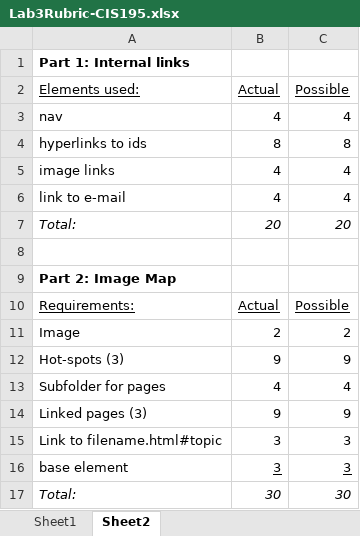
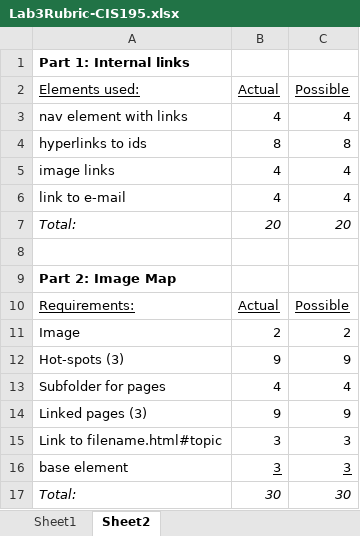
Before and after one commit to LCC-CIT/CIS195-CourseMaterials, an Excel workbook: LabStarters/Lab03/Lab3Rubric-CIS195.xlsx, sheet Sheet2, drawn as a sheet; values as stored, in another font and other column widths than the file's, no borders; the diff names each change by its address in the sheet, - before the commit and + after, or states it on an @@ line.

```diff
--- a/LabStarters/Lab03/Lab3Rubric-CIS195.xlsx (sheet Sheet2)
+++ b/LabStarters/Lab03/Lab3Rubric-CIS195.xlsx (sheet Sheet2)
-A3 (Elements used:): nav
+A3 (Elements used:): nav element with links
```
Also changed, not shown: LabStarters/Lab04/Lab4Rubric-CIS195.xlsx, LabStarters/Lab05/Lab5Rubric-CIS195.xlsx, 1 other file.
